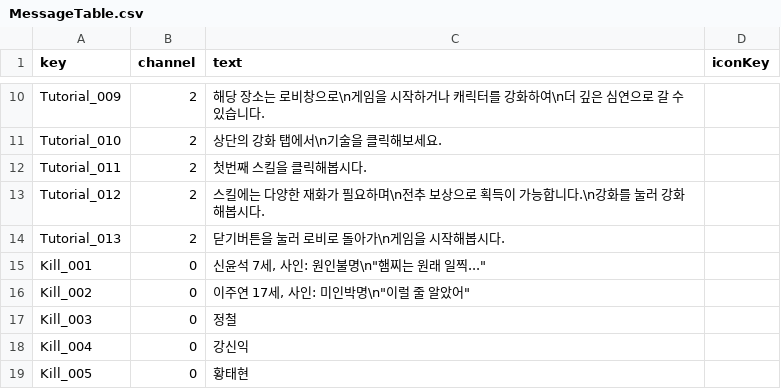
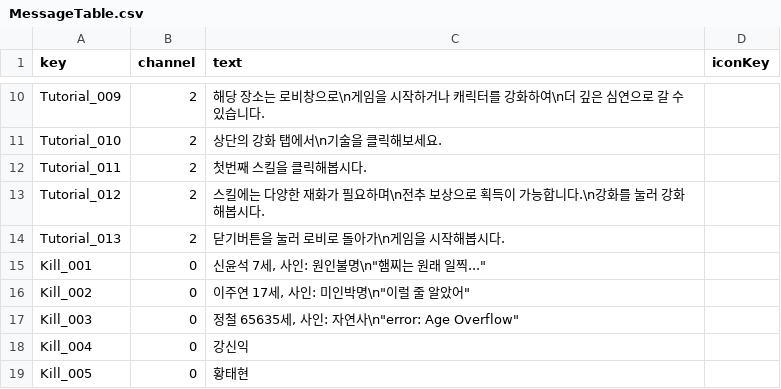
Before and after one commit to MikuEngine/MikuEngine, a CSV file: Resource/Data/Message/MessageTable.csv, drawn as a sheet; only a part is shown, gaps mark what is left out.

Commit message:
chore | csv에 멘트 작성

```diff
--- a/Resource/Data/Message/MessageTable.csv
+++ b/Resource/Data/Message/MessageTable.csv
@@ -16,3 +16,3 @@ Kill_001,0,"신윤석 7세, 사인: 원인불명\n""햄찌는 원래 일찍...""
 Kill_002,0,"이주연 17세, 사인: 미인박명\n""이럴 줄 알았어""",
-Kill_003,0,정철 ,
+Kill_003,0,"정철 65635세, 사인: 자연사\n""error: Age Overflow""",
 Kill_004,0,강신익 ,
```
